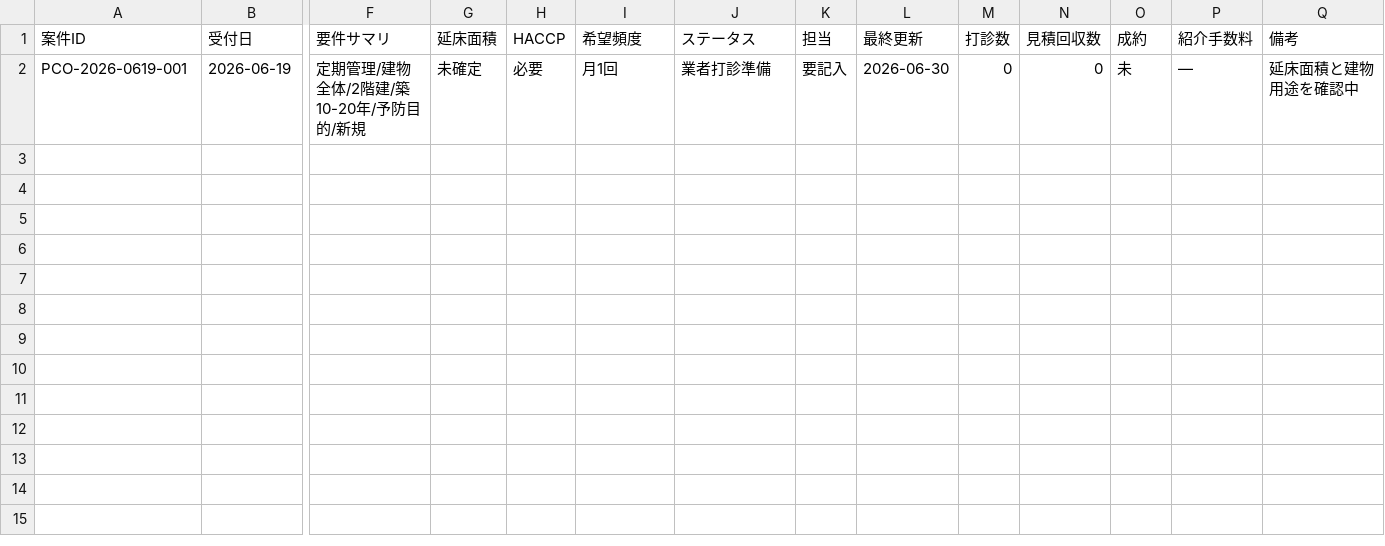
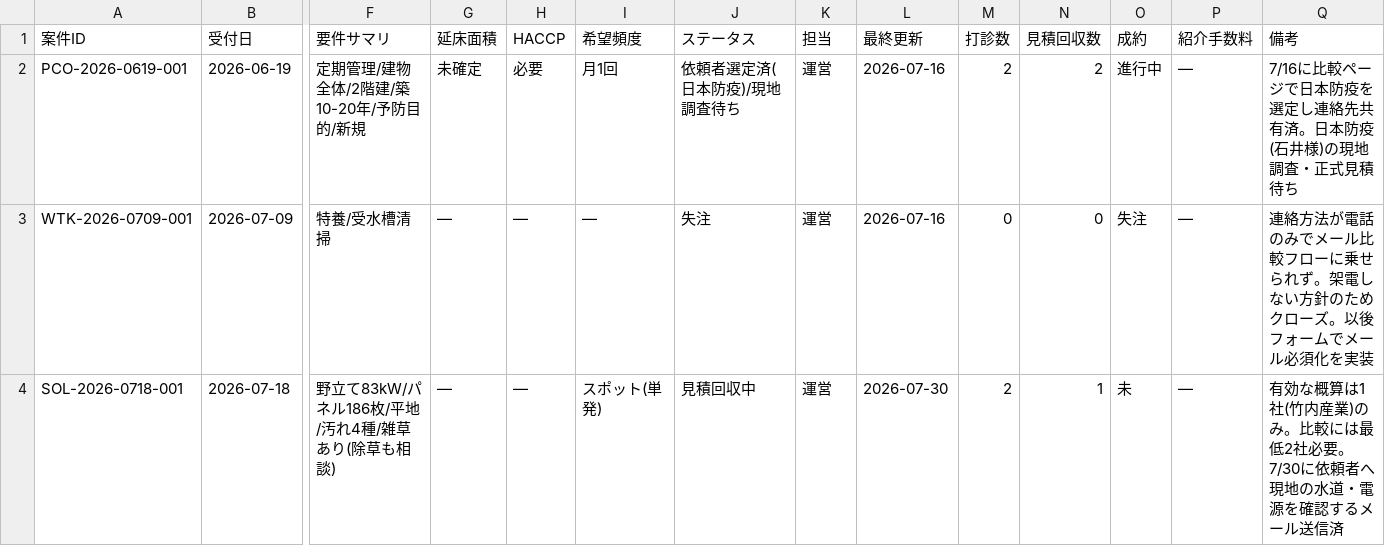
Before and after one commit to kkeisuke0407-crypto/local-support.jp, a CSV file: docs/sheet-tab1-cases.csv, drawn as a sheet; only a part is shown, gaps mark what is left out; rows hold the shown columns only; the diff names each change by its address in the sheet, - before the commit and + after, or states it on an @@ line.

```diff
--- a/docs/sheet-tab1-cases.csv
+++ b/docs/sheet-tab1-cases.csv
-J2 (ステータス): 業者打診準備
+J2 (ステータス): 依頼者選定済(日本防疫)/現地調査待ち
-K2 (担当): 要記入
+K2 (担当): 運営
-L2 (最終更新): 2026-06-30
+L2 (最終更新): 2026-07-16
-M2 (打診数): 0
+M2 (打診数): 2
-N2 (見積回収数): 0
+N2 (見積回収数): 2
-O2 (成約): 未
+O2 (成約): 進行中
-Q2 (備考): 延床面積と建物用途を確認中
+Q2 (備考): 7/16に比較ページで日本防疫を選定し連絡先共有済。日本防疫(石井様)の現地調査・正式見積待ち
+row 3: WTK-2026-0709-001 | 2026-07-09 | 特養/受水槽清掃 | — | — | — | 失注 | 運営 | 2026-07-16 | 0 | 0 | 失注 | — | 連絡方法が電話のみでメール比較フローに乗せられず。架電しない方針のためクローズ。以後フォームでメール必須化を実装
+row 4: SOL-2026-0718-001 | 2026-07-18 | 野立て83kW/パネル186枚/平地/汚れ4種/雑草あり(除草も相談) | — | — | スポット(単発) | 見積回収中 | 運営 | 2026-07-30 | 2 | 1 | 未 | — | 有効な概算は1社(竹内産業)のみ。比較には最低2社必要。7/30に依頼者へ現地の水道・電源を確認するメール送信済
```
Also changed, not shown: docs/sheet-tab2-quotes.csv.
